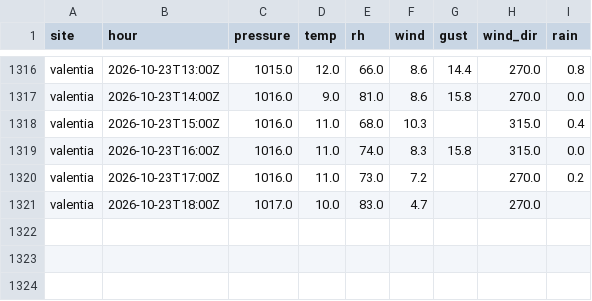
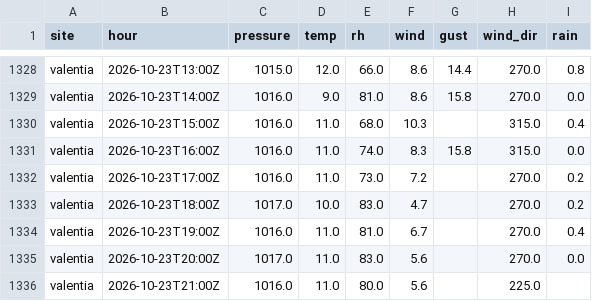
Before and after one commit to lgriffin/weatherlink_website, a CSV file: neighbours/met-eireann/2026-10.csv, drawn as a sheet; only a part is shown, gaps mark what is left out; the diff covers the shown part only.

```diff
--- a/neighbours/met-eireann/2026-10.csv
+++ b/neighbours/met-eireann/2026-10.csv
@@ -1320,2 +1332,5 @@ valentia,2026-10-23T16:00Z,1016.0,11.0,74.0,8.3,15.8,315.0,0.0
 valentia,2026-10-23T17:00Z,1016.0,11.0,73.0,7.2,,270.0,0.2
-valentia,2026-10-23T18:00Z,1017.0,10.0,83.0,4.7,,270.0,
+valentia,2026-10-23T18:00Z,1017.0,10.0,83.0,4.7,,270.0,0.2
+valentia,2026-10-23T19:00Z,1016.0,11.0,81.0,6.7,,270.0,0.4
+valentia,2026-10-23T20:00Z,1017.0,11.0,83.0,5.6,,270.0,0.0
+valentia,2026-10-23T21:00Z,1016.0,11.0,80.0,5.6,,225.0,
```
Also changed, not shown: 12 added rows and 4 edited cells elsewhere in this file, neighbours/iwbn/2026-10.csv, 1 other file.
